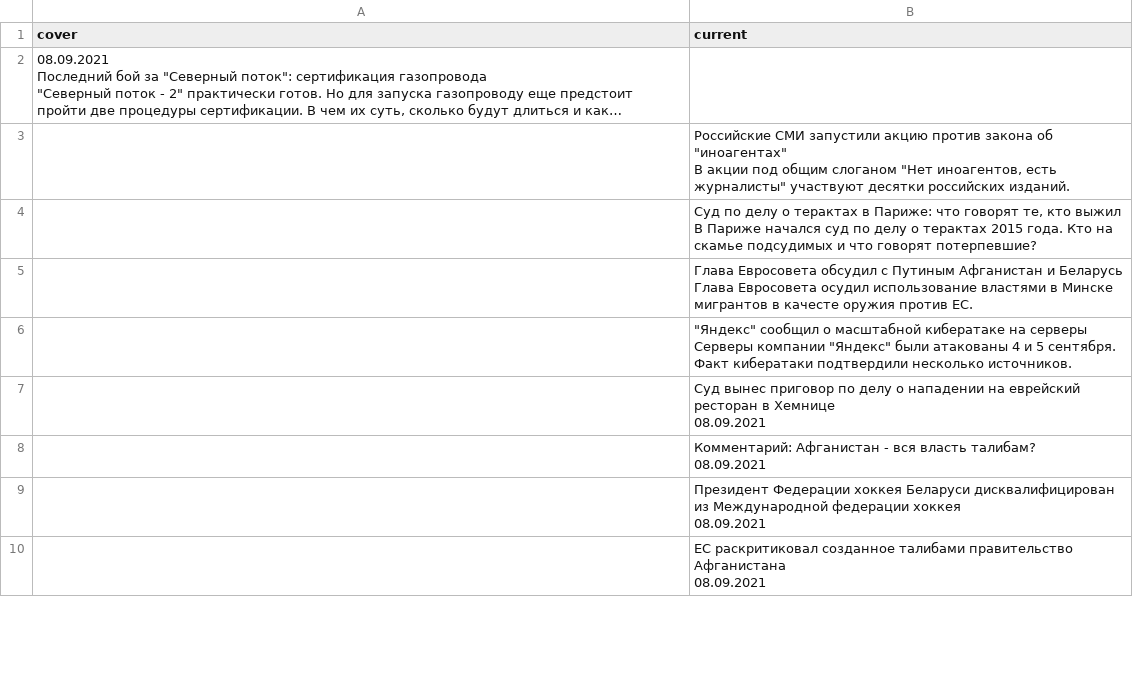
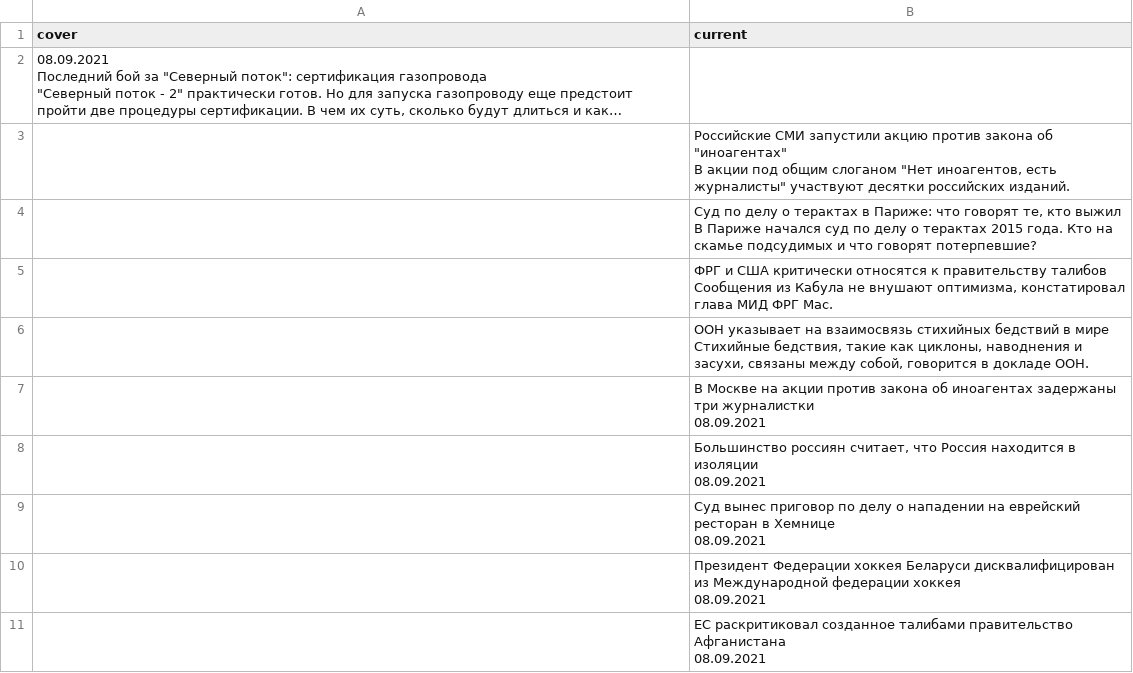
Before and after one commit to bujanowski/Scraping_DW_website, a CSV file: dw_rus_website.csv, drawn as a sheet; only a part is shown; long unchanged cells end in …; the diff covers the shown part only.

```diff
--- a/dw_rus_website.csv
+++ b/dw_rus_website.csv
@@ -14,12 +14,14 @@ cover,current
 В Париже начался суд по делу о терактах 2015 года. Кто на скамье подсудимых и что говорят потерпевшие?"
-,"Глава Евросовета обсудил с Путиным Афганистан и Беларусь
-
-Глава Евросовета осудил использование властями в Минске мигрантов в качесте оружия против ЕС."
-,"""Яндекс"" сообщил о масштабной кибератаке на серверы
-
-Серверы компании ""Яндекс"" были атакованы 4 и 5 сентября. Факт кибератаки подтвердили несколько источников."
+,"ФРГ и США критически относятся к правительству талибов
+
+Сообщения из Кабула не внушают оптимизма, констатировал глава МИД ФРГ Мас."
+,"ООН указывает на взаимосвязь стихийных бедствий в мире
+
+Стихийные бедствия, такие как циклоны, наводнения и засухи, связаны между собой, говорится в докладе ООН."
+,"В Москве на акции против закона об иноагентах задержаны три журналистки
+08.09.2021"
+,"Большинство россиян считает, что Россия находится в изоляции
+08.09.2021"
 ,"Суд вынес приговор по делу о нападении на еврейский ресторан в Хемнице
 08.09.2021"
-,"Комментарий: Афганистан - вся власть талибам?
-08.09.2021"
 ,"Президент Федерации хоккея Беларуси дисквалифицирован из Международной федерации хоккея
```
Also changed, not shown: 1 added row, 2 removed rows and 2 edited cells elsewhere in this file.
